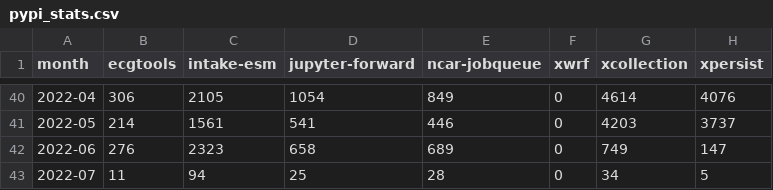
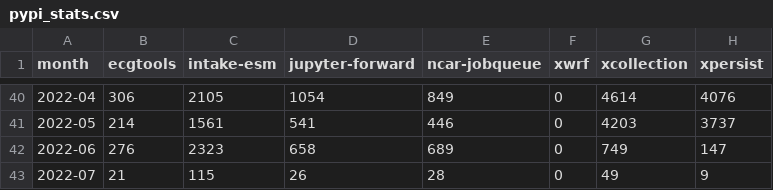
Before and after one commit to ncar-xdev/ncar-xdev.github.io, a CSV file: data/pypi_stats.csv, drawn as a sheet; only a part is shown, gaps mark what is left out.

```diff
--- a/data/pypi_stats.csv
+++ b/data/pypi_stats.csv
@@ -42,2 +42,2 @@ month,ecgtools,intake-esm,jupyter-forward,ncar-jobqueue,xwrf,xcollection,xpersis
 2022-06,276,2323,658,689,0,749,147
-2022-07,11,94,25,28,0,34,5
+2022-07,21,115,26,28,0,49,9
```
